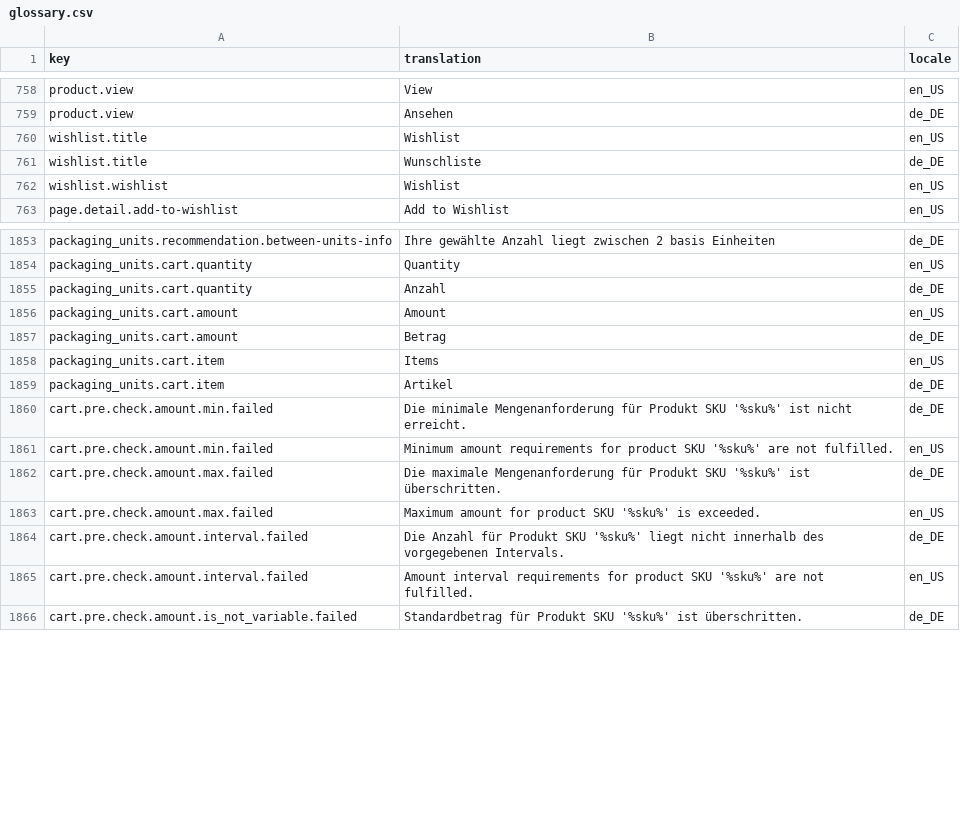
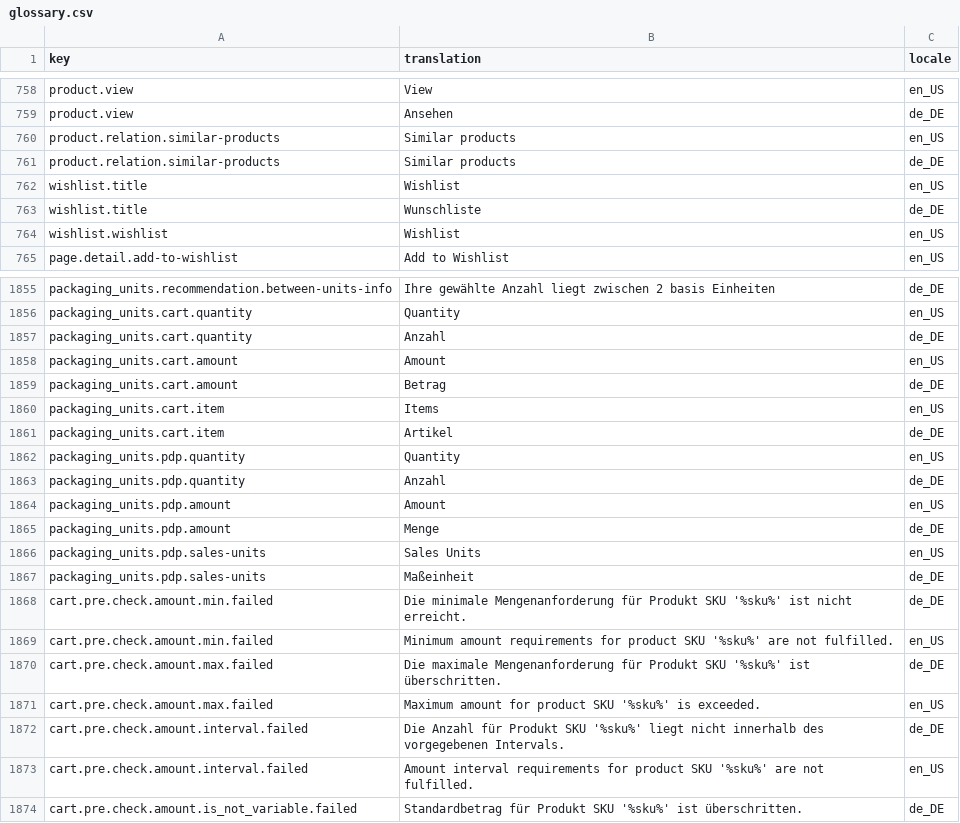
Before and after one commit to spryker-shop/b2b-demo-shop, a CSV file: data/import/glossary.csv, drawn as a sheet; only a part is shown, gaps mark what is left out; the diff names each change by its address in the sheet, - before the commit and + after, or states it on an @@ line.

Commit message:
styled packaging units and some pdp fixes

```diff
--- a/data/import/glossary.csv
+++ b/data/import/glossary.csv
+row 760: product.relation.similar-products | Similar products | en_US
+row 761: product.relation.similar-products | Similar products | de_DE
+row 1862: packaging_units.pdp.quantity | Quantity | en_US
+row 1863: packaging_units.pdp.quantity | Anzahl | de_DE
+row 1864: packaging_units.pdp.amount | Amount | en_US
+row 1865: packaging_units.pdp.amount | Menge | de_DE
+row 1866: packaging_units.pdp.sales-units | Sales Units | en_US
+row 1867: packaging_units.pdp.sales-units | Maßeinheit | de_DE
```
Also changed, not shown: 19 other files.
